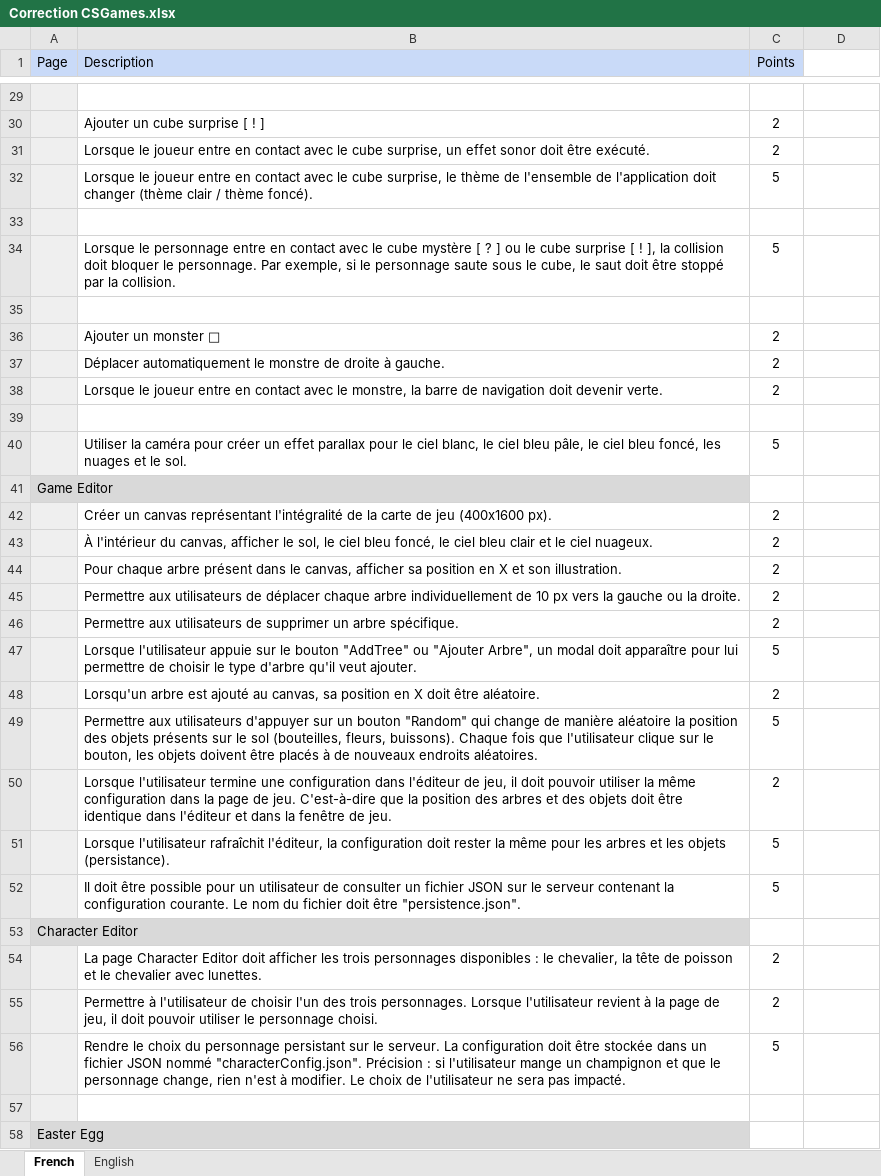
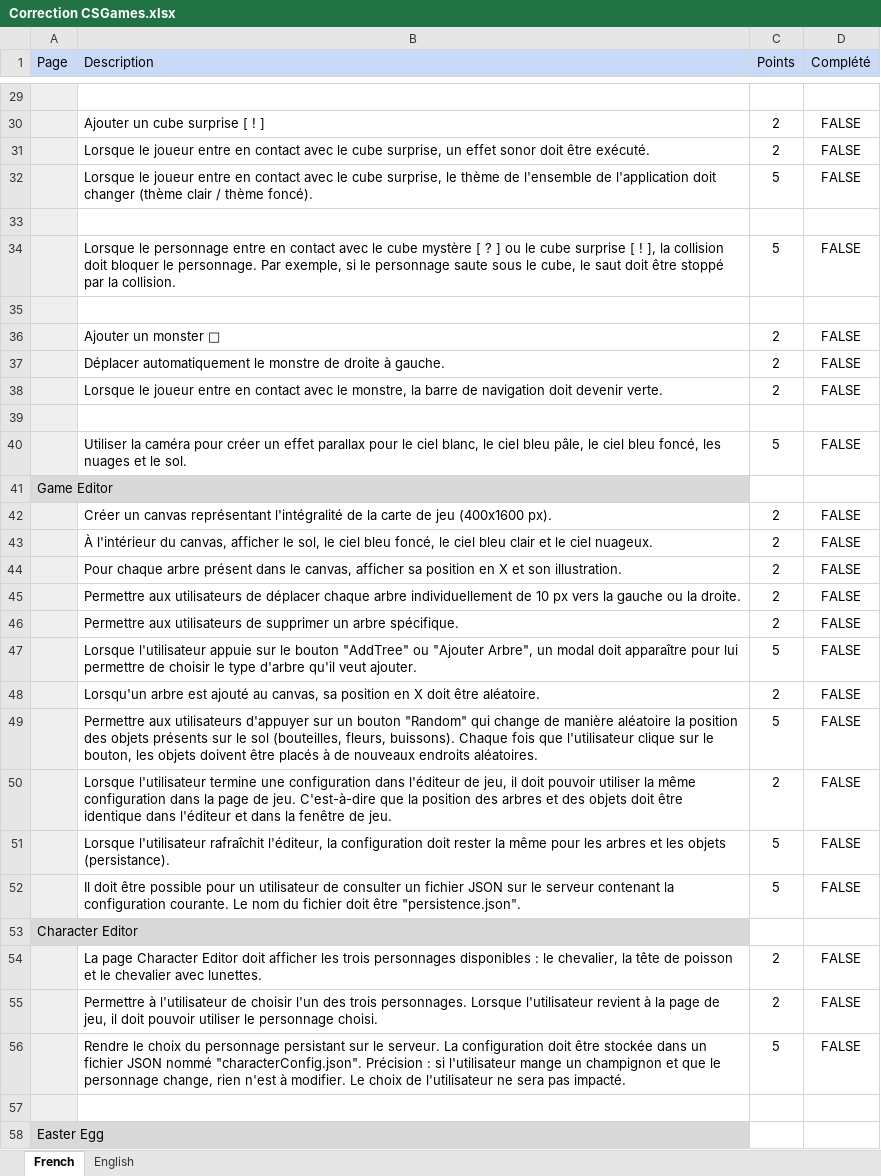
Before and after one commit to ThierryBeaulieu/CSGames_Web_2026, an Excel workbook: Correction CSGames.xlsx, sheet French, drawn as a sheet; only a part is shown, gaps mark what is left out; values as stored, in another font and other column widths than the file's, no borders; charts and pictures not drawn; the diff covers the shown part only; the diff names each change by its address in the sheet, - before the commit and + after, or states it on an @@ line.

```diff
--- a/Correction CSGames.xlsx (sheet French)
+++ b/Correction CSGames.xlsx (sheet French)
-D1: (empty)
+D1: Complété
-D1 fill: none
+D1 fill: #C9DAF8
-D30:D32 (Complété): (empty)
+D30:D32 (Complété): FALSE
-D34 (Complété): (empty)
+D34 (Complété): FALSE
-D36:D38 (Complété): (empty)
+D36:D38 (Complété): FALSE
-D40 (Complété): (empty)
+D40 (Complété): FALSE
-D42:D52 (Complété): (empty)
+D42:D52 (Complété): FALSE
-D54:D56 (Complété): (empty)
+D54:D56 (Complété): FALSE
```
Also changed, not shown: 22 edited cells elsewhere in this sheet, sheet English, 11 other files.
